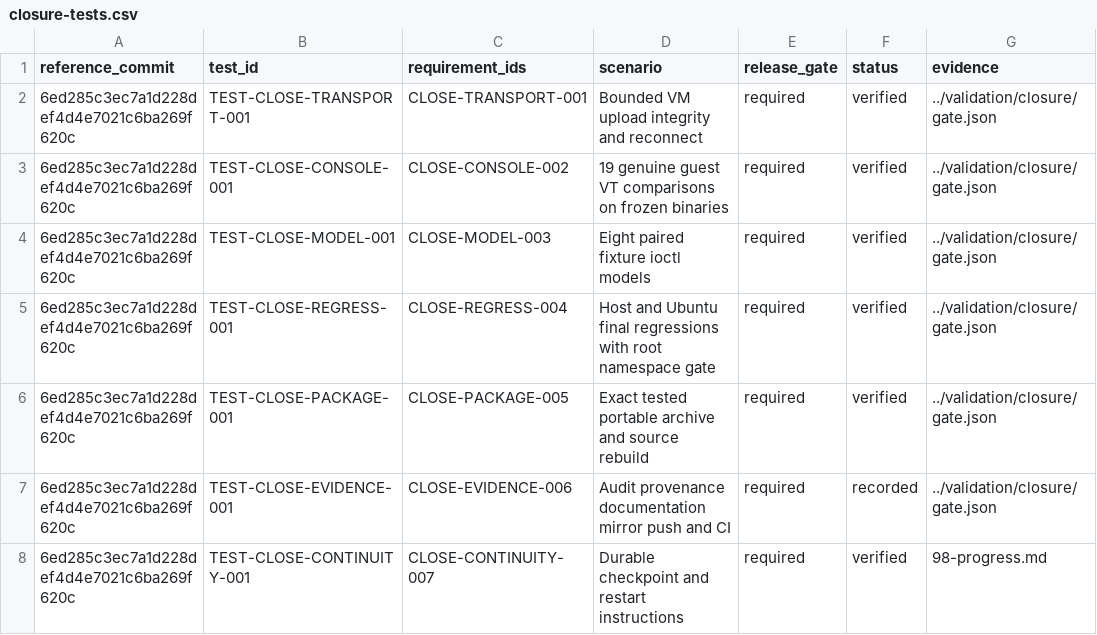
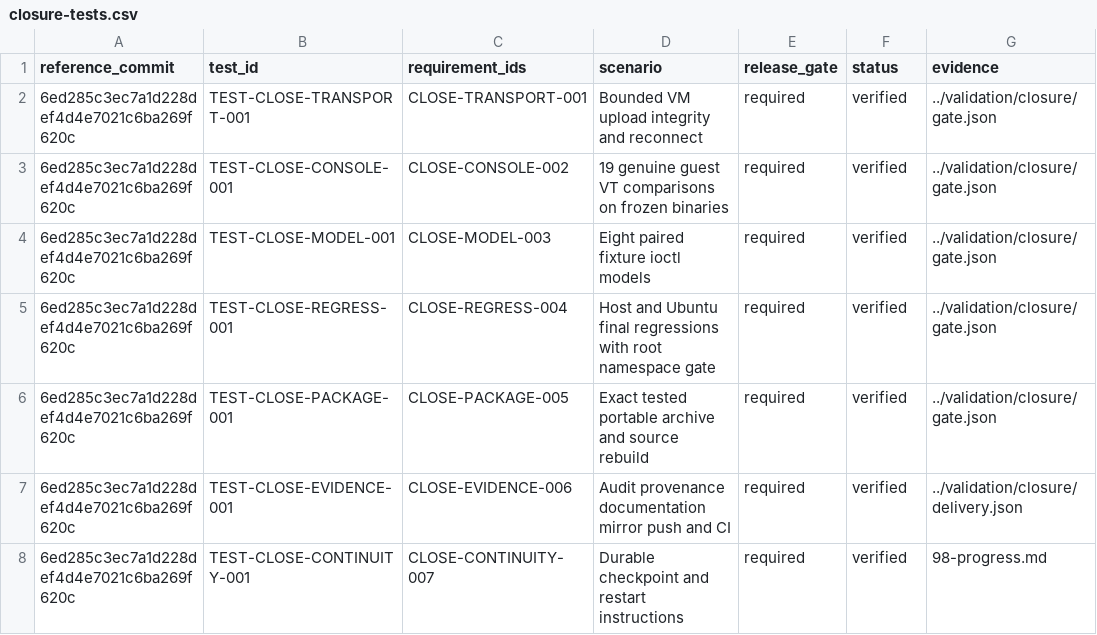
Before and after one commit to JLuethe/naro, a CSV file: spec/data/closure-tests.csv, drawn as a sheet.

Commit message:
Close release qualification with verified delivery receipt

```diff
--- a/spec/data/closure-tests.csv
+++ b/spec/data/closure-tests.csv
@@ -6,3 +6,3 @@ reference_commit,test_id,requirement_ids,scenario,release_gate,status,evidence
 6ed285c3ec7a1d228def4d4e7021c6ba269f620c,TEST-CLOSE-PACKAGE-001,CLOSE-PACKAGE-005,Exact tested portable archive and source rebuild,required,verified,../validation/closure/gate.json
-6ed285c3ec7a1d228def4d4e7021c6ba269f620c,TEST-CLOSE-EVIDENCE-001,CLOSE-EVIDENCE-006,Audit provenance documentation mirror push and CI,required,recorded,../validation/closure/gate.json
+6ed285c3ec7a1d228def4d4e7021c6ba269f620c,TEST-CLOSE-EVIDENCE-001,CLOSE-EVIDENCE-006,Audit provenance documentation mirror push and CI,required,verified,../validation/closure/delivery.json
 6ed285c3ec7a1d228def4d4e7021c6ba269f620c,TEST-CLOSE-CONTINUITY-001,CLOSE-CONTINUITY-007,Durable checkpoint and restart instructions,required,verified,98-progress.md
```
Also changed, not shown: 7 other files.
